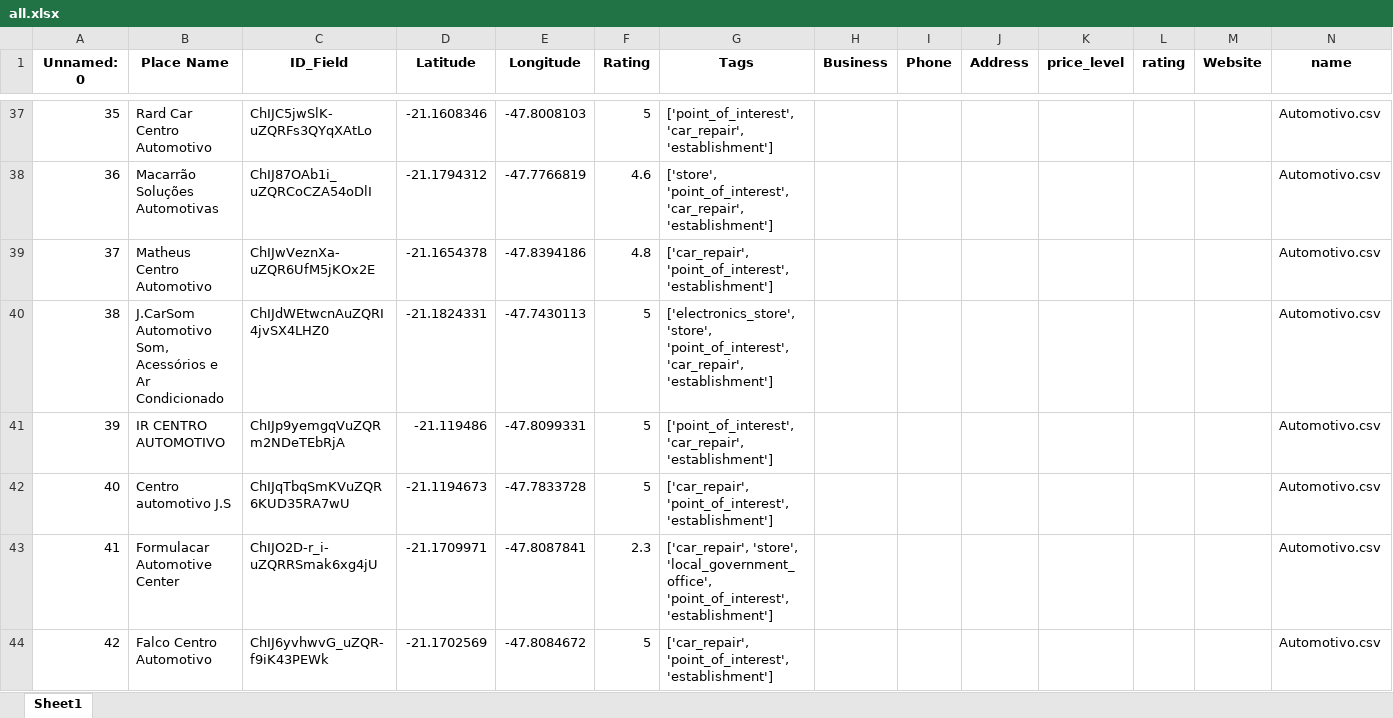
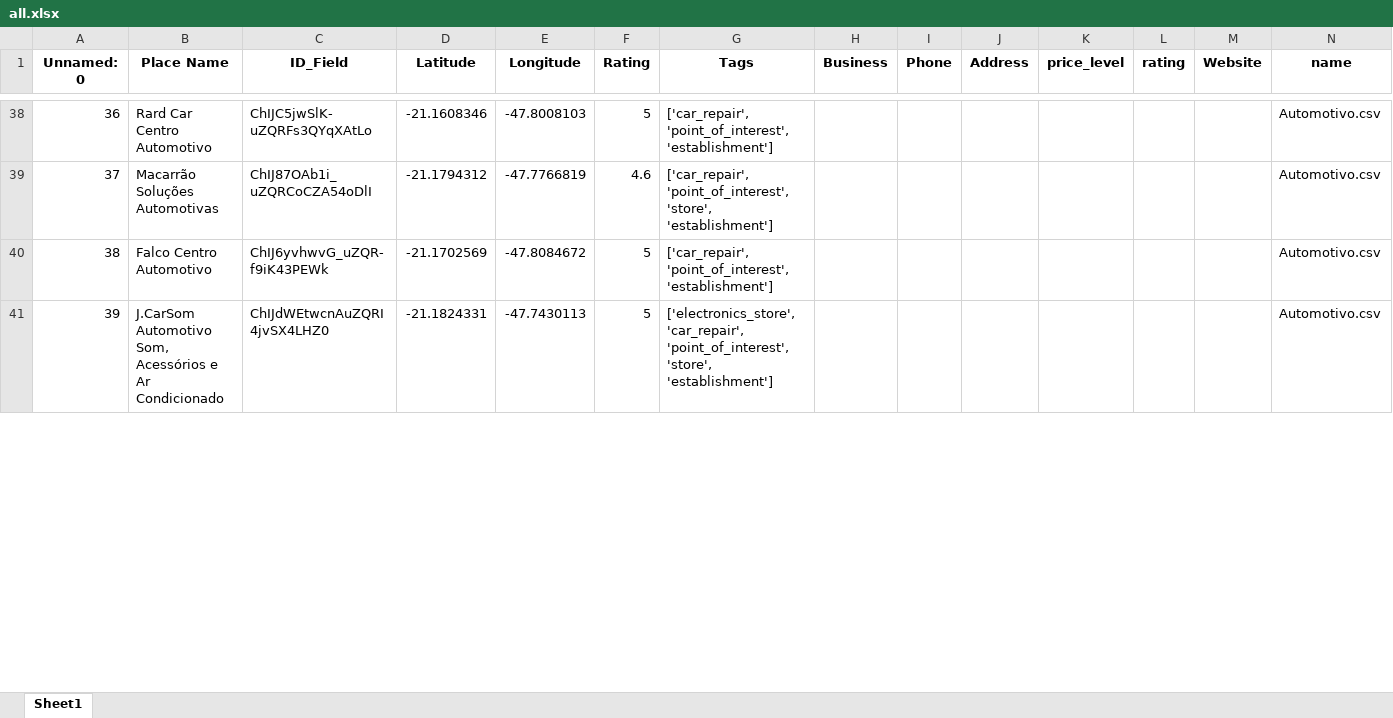
Before and after one commit to leonfpontes/GoogleMapsDataMiner, an Excel workbook: all.xlsx, sheet Sheet1, drawn as a sheet; only a part is shown, gaps mark what is left out; values as stored, in another font and other column widths than the file's, no borders; removed rows and columns are numbered as before the commit, all else as after; the diff covers the shown part only; the diff names each change by its address in the sheet, - before the commit and + after, or states it on an @@ line.

```diff
--- a/all.xlsx (sheet Sheet1)
+++ b/all.xlsx (sheet Sheet1)
@@ column A (Unnamed: 0) renumbered between rows 3 and 179 @@
-G38 (Tags): ['point_of_interest', 'car_repair', 'establishment']
+G38 (Tags): ['car_repair', 'point_of_interest', 'establishment']
-G39 (Tags): ['store', 'point_of_interest', 'car_repair', 'establishment']
+G39 (Tags): ['car_repair', 'point_of_interest', 'store', 'establishment']
-row 39: 37 | Matheus Centro Automotivo | ChIJwVeznXa-uZQR6UfM5jKOx2E | -21.1654378 | -47.8394186 | 4.8 | ['car_repair', 'point_of_interest', 'establishment'] |  |  |  |  |  |  | Automotivo.csv
-row 40: 38 | J.CarSom Automotivo Som, Acessórios e Ar Condicionado | ChIJdWEtwcnAuZQRI4jvSX4LHZ0 | -21.1824331 | -47.7430113 | 5 | ['electronics_store', 'store', 'point_of_interest', 'car_repair', 'establishment'] |  |  |  |  |  |  | Automotivo.csv
-row 41: 39 | IR CENTRO AUTOMOTIVO | ChIJp9yemgqVuZQRm2NDeTEbRjA | -21.119486 | -47.8099331 | 5 | ['point_of_interest', 'car_repair', 'establishment'] |  |  |  |  |  |  | Automotivo.csv
@@ row 42 moved to row 19: 17 @@
-row 43: 41 | Formulacar Automotive Center | ChIJO2D-r_i-uZQRRSmak6xg4jU | -21.1709971 | -47.8087841 | 2.3 | ['car_repair', 'store', 'local_government_office', 'point_of_interest', 'establishment'] |  |  |  |  |  |  | Automotivo.csv
+row 41: 39 | J.CarSom Automotivo Som, Acessórios e Ar Condicionado | ChIJdWEtwcnAuZQRI4jvSX4LHZ0 | -21.1824331 | -47.7430113 | 5 | ['electronics_store', 'car_repair', 'point_of_interest', 'store', 'establishment'] |  |  |  |  |  |  | Automotivo.csv
```
Also changed, not shown: 13 added rows, 10 removed rows, 17 moved rows and 10 edited cells elsewhere in this sheet, 3 other files.
